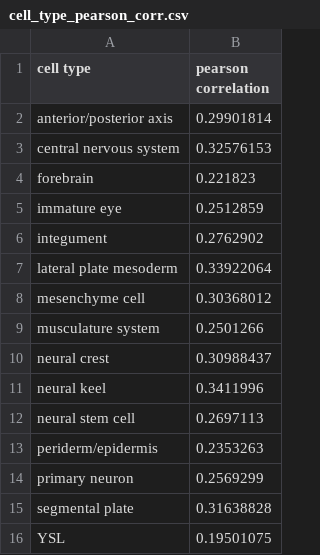
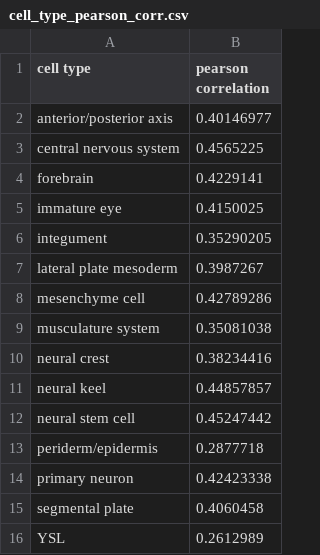
Before and after one commit to victornemenike/neural-crest-deep-learning, a CSV file: results/cell_type_pearson_corr.csv, drawn as a sheet.

```diff
--- a/results/cell_type_pearson_corr.csv
+++ b/results/cell_type_pearson_corr.csv
@@ -1,16 +1,16 @@
 cell type,pearson correlation
-anterior/posterior axis,0.29901814
-central nervous system,0.32576153
-forebrain,0.221823
-immature eye,0.2512859
-integument,0.2762902
-lateral plate mesoderm,0.33922064
-mesenchyme cell,0.30368012
-musculature system,0.2501266
-neural crest,0.30988437
-neural keel,0.3411996
-neural stem cell,0.2697113
-periderm/epidermis,0.2353263
-primary neuron,0.2569299
-segmental plate,0.31638828
-YSL,0.19501075
+anterior/posterior axis,0.40146977
+central nervous system,0.4565225
+forebrain,0.4229141
+immature eye,0.4150025
+integument,0.35290205
+lateral plate mesoderm,0.3987267
+mesenchyme cell,0.42789286
+musculature system,0.35081038
+neural crest,0.38234416
+neural keel,0.44857857
+neural stem cell,0.45247442
+periderm/epidermis,0.2877718
+primary neuron,0.42423338
+segmental plate,0.4060458
+YSL,0.2612989
```
Also changed, not shown: 2 other files.
